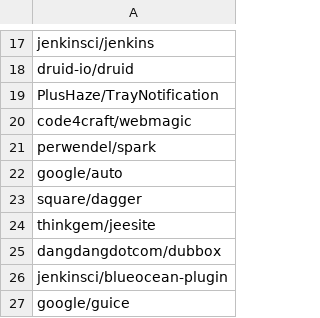
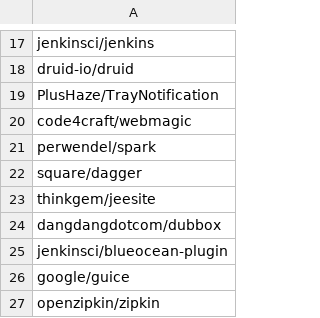
Before and after one commit to jdebloat/jshrink, a CSV file: scripts/sample-maven-projects.csv, drawn as a sheet; only a part is shown, gaps mark what is left out; the shorter side is filled out with more unchanged rows; the diff names each change by its address in the sheet, - before the commit and + after, or states it on an @@ line.

```diff
--- a/scripts/sample-maven-projects.csv
+++ b/scripts/sample-maven-projects.csv
-row 22: google/auto
```
Also changed, not shown: scripts/bobby_notes/build_output.csv, scripts/bobby_notes/tests_output.csv, 2 other files.
